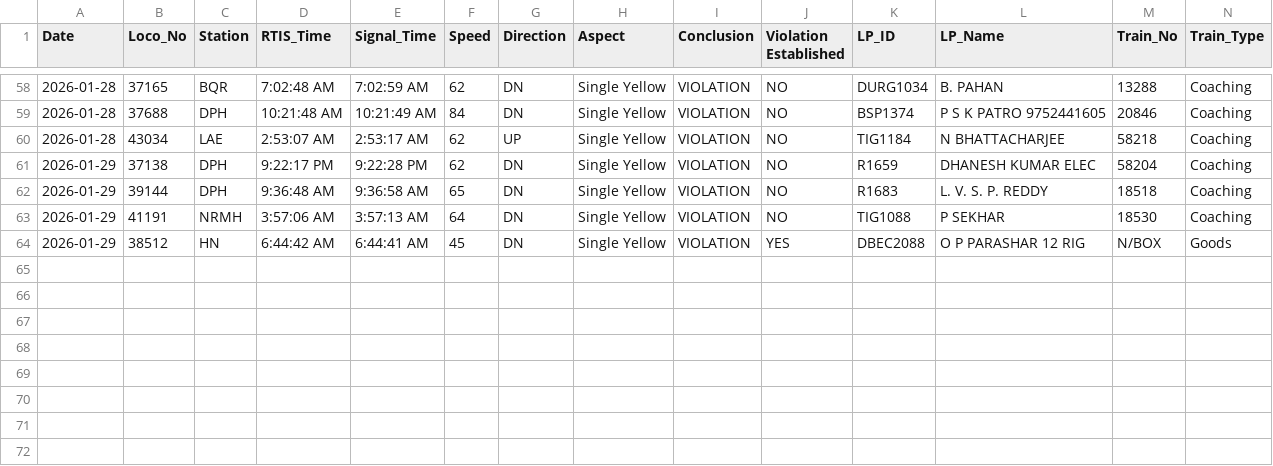
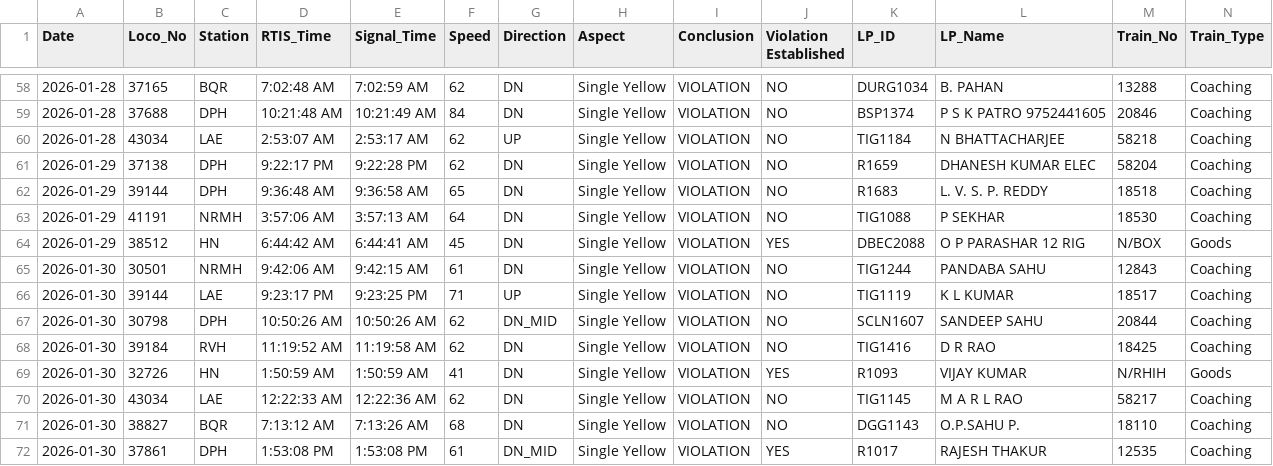
Before and after one commit to mlachhwani/cli-teloc-bmy-dashboard, a CSV file: data/2026-01/bulk_violation_details.csv, drawn as a sheet; only a part is shown, gaps mark what is left out; rows hold the shown columns only; the diff names each change by its address in the sheet, - before the commit and + after, or states it on an @@ line.

```diff
--- a/data/2026-01/bulk_violation_details.csv
+++ b/data/2026-01/bulk_violation_details.csv
+row 65: 2026-01-30 | 30501 | NRMH | 9:42:06 AM | 9:42:15 AM | 61 | DN | Single Yellow | VIOLATION | NO | TIG1244 | PANDABA SAHU | 12843 | Coaching
+row 66: 2026-01-30 | 39144 | LAE | 9:23:17 PM | 9:23:25 PM | 71 | UP | Single Yellow | VIOLATION | NO | TIG1119 | K L KUMAR | 18517 | Coaching
+row 67: 2026-01-30 | 30798 | DPH | 10:50:26 AM | 10:50:26 AM | 62 | DN_MID | Single Yellow | VIOLATION | NO | SCLN1607 | SANDEEP SAHU | 20844 | Coaching
+row 68: 2026-01-30 | 39184 | RVH | 11:19:52 AM | 11:19:58 AM | 62 | DN | Single Yellow | VIOLATION | NO | TIG1416 | D R RAO | 18425 | Coaching
+row 69: 2026-01-30 | 32726 | HN | 1:50:59 AM | 1:50:59 AM | 41 | DN | Single Yellow | VIOLATION | YES | R1093 | VIJAY KUMAR | N/RHIH | Goods
+row 70: 2026-01-30 | 43034 | LAE | 12:22:33 AM | 12:22:36 AM | 62 | DN | Single Yellow | VIOLATION | NO | TIG1145 | M A R L RAO | 58217 | Coaching
+row 71: 2026-01-30 | 38827 | BQR | 7:13:12 AM | 7:13:26 AM | 68 | DN | Single Yellow | VIOLATION | NO | DGG1143 | O.P.SAHU P. | 18110 | Coaching
+row 72: 2026-01-30 | 37861 | DPH | 1:53:08 PM | 1:53:08 PM | 61 | DN_MID | Single Yellow | VIOLATION | YES | R1017 | RAJESH THAKUR | 12535 | Coaching
```
Also changed, not shown: data/2026-01/bulk_analysis.csv, data/2026-01/cvvrs.csv, 2 other files.
